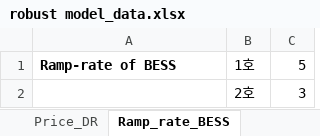
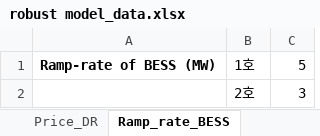
Before and after one commit to kwoong2001/RobustOpt_Model_for_Wind, an Excel workbook: Data/robust model_data.xlsx, sheet Ramp_rate_BESS, drawn as a sheet; values as stored, in another font and other column widths than the file's, no borders; the diff names each change by its address in the sheet, - before the commit and + after, or states it on an @@ line.

```diff
--- a/Data/robust model_data.xlsx (sheet Ramp_rate_BESS)
+++ b/Data/robust model_data.xlsx (sheet Ramp_rate_BESS)
-A1: Ramp-rate of BESS
+A1: Ramp-rate of BESS (MW)
```
Also changed, not shown: sheet Expected_P_DR, sheet Expected_P_UR, Result/robust model_result.xlsx, Result/variable_result.xlsx, 2 other files.
